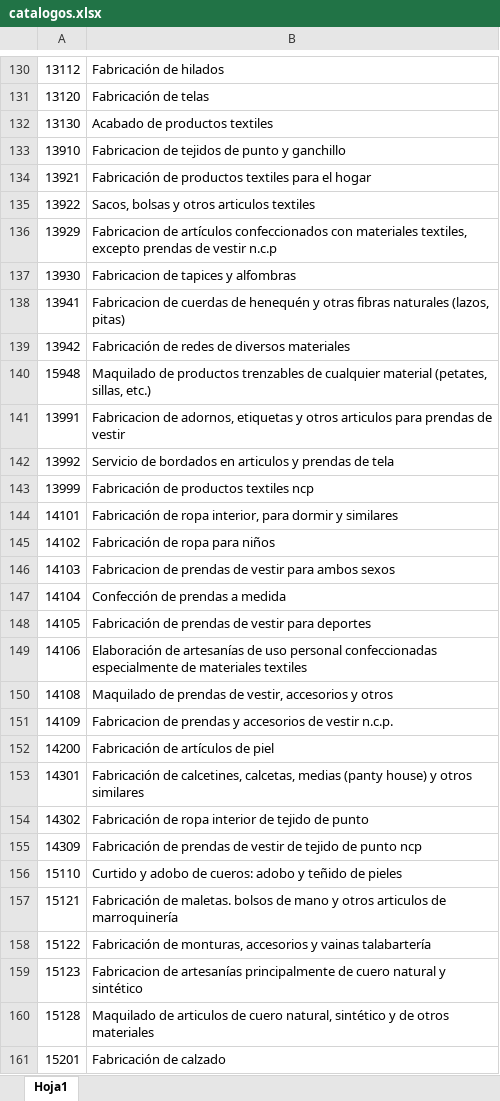
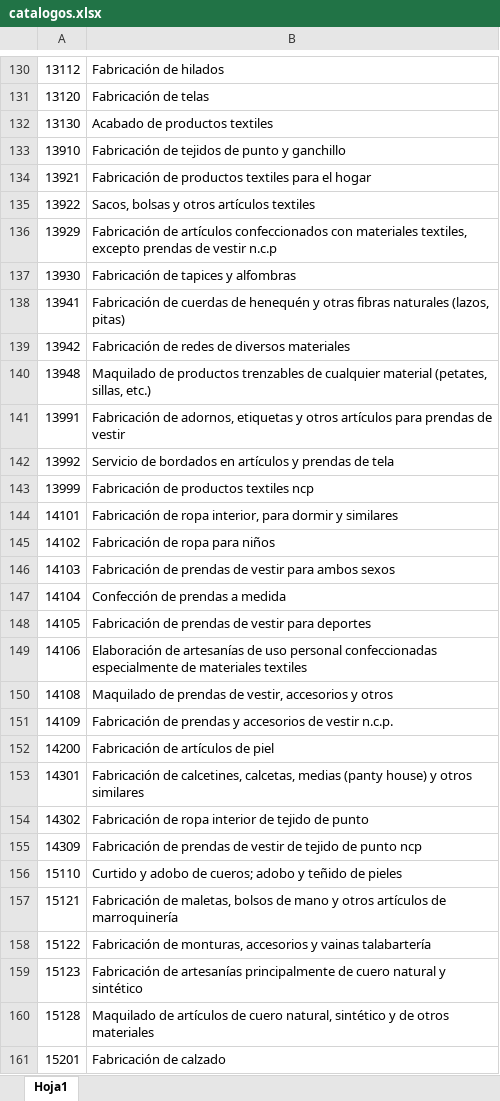
Before and after one commit to SearNetplusDev/netplus_management, an Excel workbook: storage/app/imports/catalogos.xlsx, sheet Hoja1, drawn as a sheet; only a part is shown, gaps mark what is left out; values as stored, in another font and other column widths than the file's, no borders; the diff covers the shown part only; the diff names each change by its address in the sheet, - before the commit and + after, or states it on an @@ line.

```diff
--- a/storage/app/imports/catalogos.xlsx (sheet Hoja1)
+++ b/storage/app/imports/catalogos.xlsx (sheet Hoja1)
-B133: Fabricacion de tejidos de punto y ganchillo
+B133: Fabricación de tejidos de punto y ganchillo
-B135: Sacos, bolsas y otros articulos textiles
+B135: Sacos, bolsas y otros artículos textiles
-B136: Fabricacion de artículos…
+B136: Fabricación de artículos…
-B137: Fabricacion de tapices y alfombras
+B137: Fabricación de tapices y alfombras
-B138: Fabricacion de cuerdas…
+B138: Fabricación de cuerdas…
-A140: 15948
+A140: 13948
-B141: Fabricacion de adornos, etiquetas y otros articulos para prendas…
+B141: Fabricación de adornos, etiquetas y otros artículos para prendas…
-B142: …bordados en articulos y prendas…
+B142: …bordados en artículos y prendas…
-B146: Fabricacion de prendas…
+B146: Fabricación de prendas…
-B151: Fabricacion de prendas…
+B151: Fabricación de prendas…
-B156: …adobo de cueros: adobo y…
+B156: …adobo de cueros; adobo y…
-B157: Fabricación de maletas. bolsos de mano y otros articulos de marroquinería
+B157: Fabricación de maletas, bolsos de mano y otros artículos de marroquinería
-B159: Fabricacion de artesanías…
+B159: Fabricación de artesanías…
-B160: Maquilado de articulos de cuero…
+B160: Maquilado de artículos de cuero…
```
Also changed, not shown: other rows of this sheet, 3 other files.
